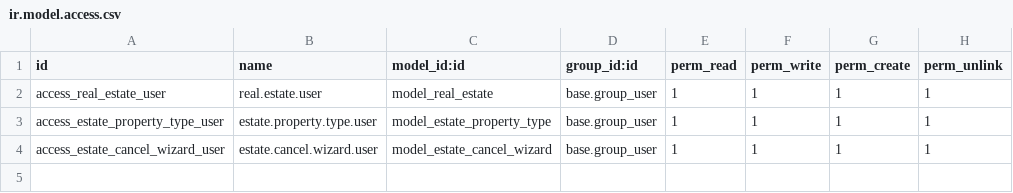
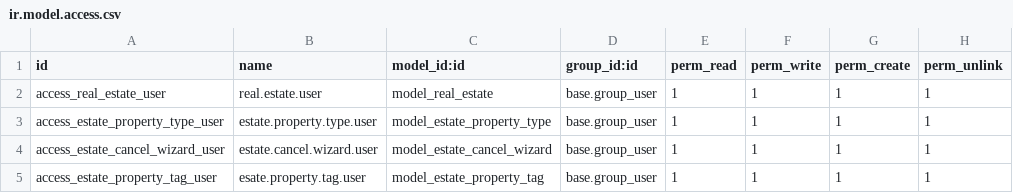
Before and after one commit to chere970/custom-modules, a CSV file: custom-addons/estate/security/ir.model.access.csv, drawn as a sheet; the diff names each change by its address in the sheet, - before the commit and + after, or states it on an @@ line.

Commit message:
Add estate property tag model and enhance real estate model with new fields and relationships

```diff
--- a/custom-addons/estate/security/ir.model.access.csv
+++ b/custom-addons/estate/security/ir.model.access.csv
+row 5: access_estate_property_tag_user | esate.property.tag.user | model_estate_property_tag | base.group_user | 1 | 1 | 1 | 1
```
Also changed, not shown: 8 other files.
